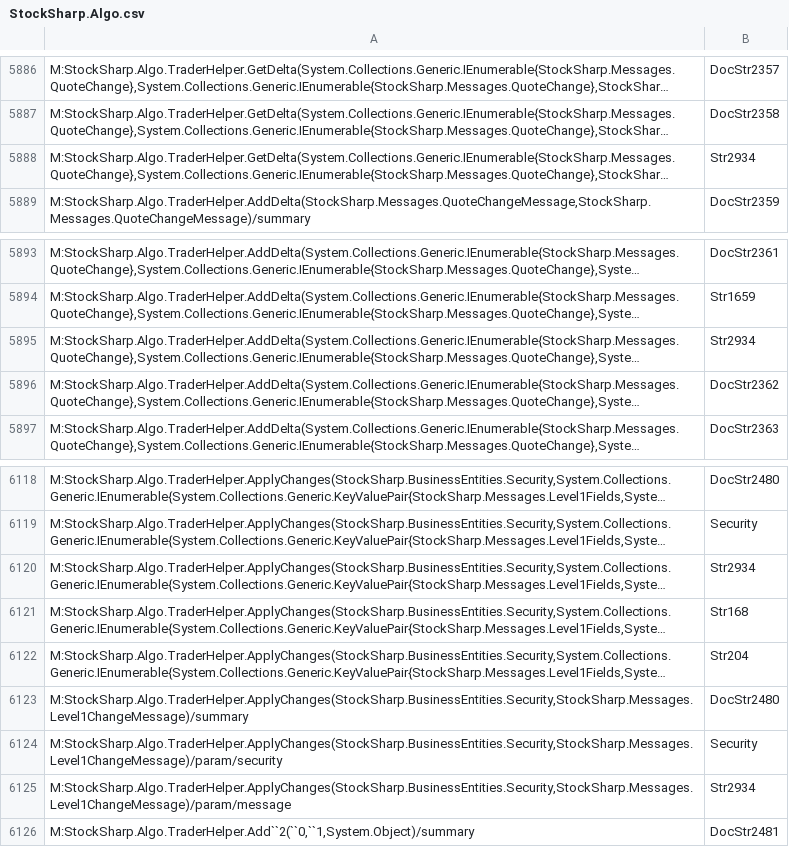
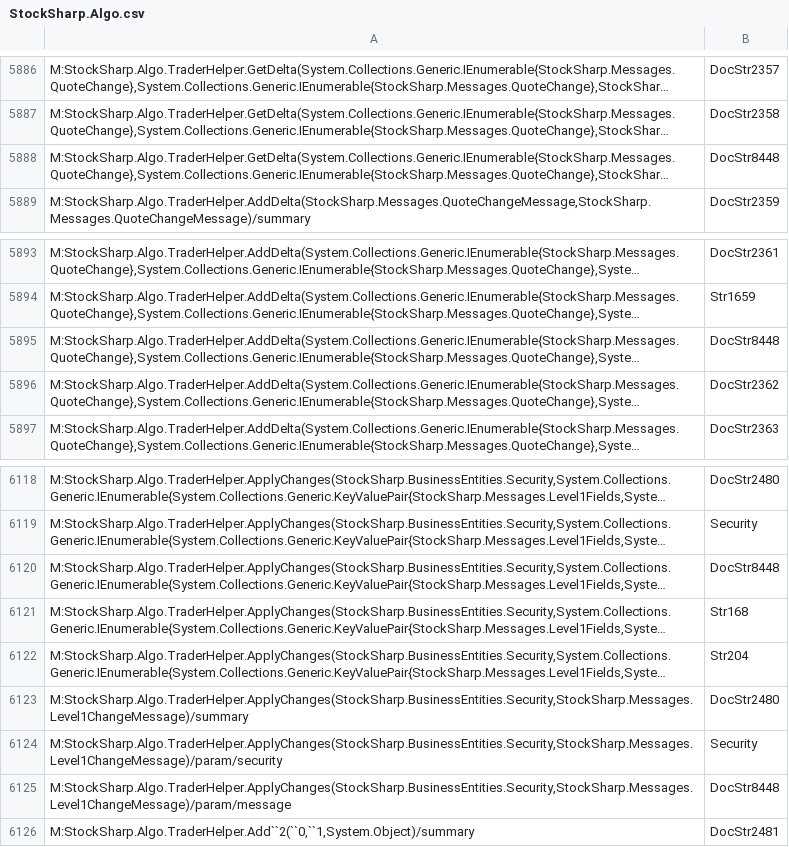
Before and after one commit to StockSharp/StockSharp, a CSV file: Localization/XmlComments/StockSharp.Algo.csv, drawn as a sheet; only a part is shown, gaps mark what is left out; long unchanged cells end in …; the diff names each change by its address in the sheet, - before the commit and + after, or states it on an @@ line.

```diff
--- a/Localization/XmlComments/StockSharp.Algo.csv
+++ b/Localization/XmlComments/StockSharp.Algo.csv
-B5888: Str2934
+B5888: DocStr8448
-B5895: Str2934
+B5895: DocStr8448
-B6120: Str2934
+B6120: DocStr8448
-B6125: Str2934
+B6125: DocStr8448
```
Also changed, not shown: Localization/XmlComments/StockSharp.Logging.csv, Localization/XmlComments/StockSharp.Quik.csv, 1 other file.
